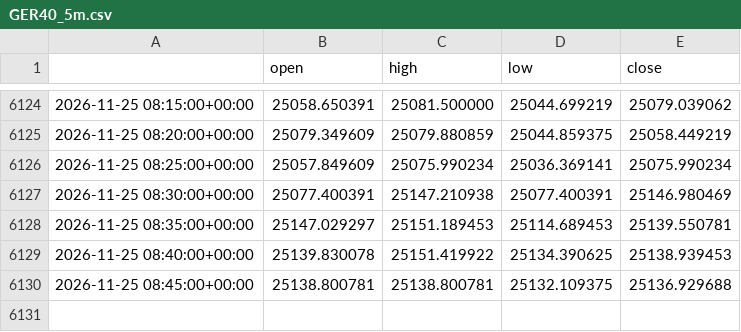
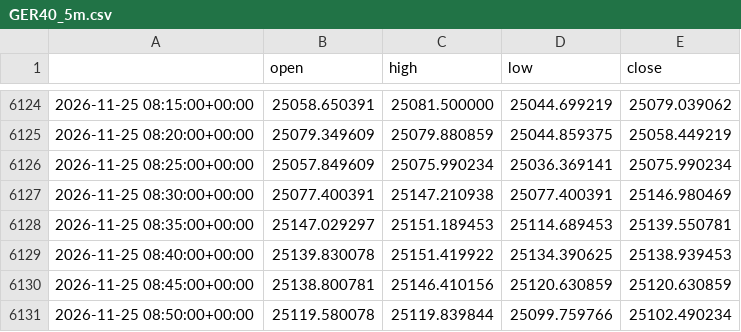
Before and after one commit to cms2nd/ftmo-sim-test, a CSV file: data/GER40_5m.csv, drawn as a sheet; only a part is shown, gaps mark what is left out.

```diff
--- a/data/GER40_5m.csv
+++ b/data/GER40_5m.csv
@@ -6129,2 +6129,3 @@
 2026-11-25 08:40:00+00:00,25139.830078,25151.419922,25134.390625,25138.939453
-2026-11-25 08:45:00+00:00,25138.800781,25138.800781,25132.109375,25136.929688
+2026-11-25 08:45:00+00:00,25138.800781,25146.410156,25120.630859,25120.630859
+2026-11-25 08:50:00+00:00,25119.580078,25119.839844,25099.759766,25102.490234
```
Also changed, not shown: data/XAUUSD_5m.csv, 6 other files.
